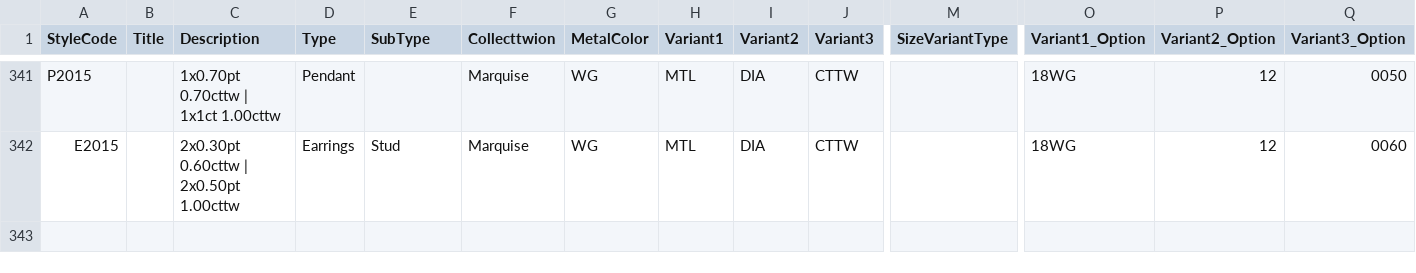
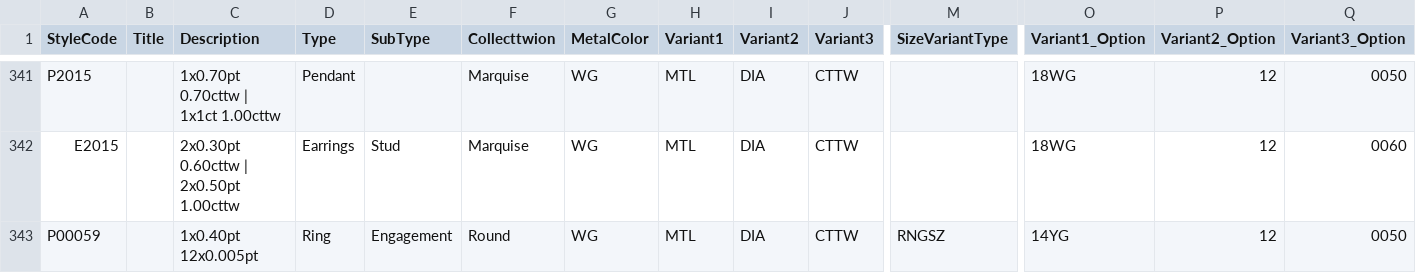
Before and after one commit to niravpmehta/jewelry-data, a CSV file: styles.csv, drawn as a sheet; only a part is shown, gaps mark what is left out; rows hold the shown columns only; the diff names each change by its address in the sheet, - before the commit and + after, or states it on an @@ line.

Commit message:
Sync styles.csv

```diff
--- a/styles.csv
+++ b/styles.csv
+row 343: P00059 |  | 1x0.40pt 12x0.005pt | Ring | Engagement | Round | WG | MTL | DIA | CTTW | RNGSZ | 14YG | 12 | 0050
```
